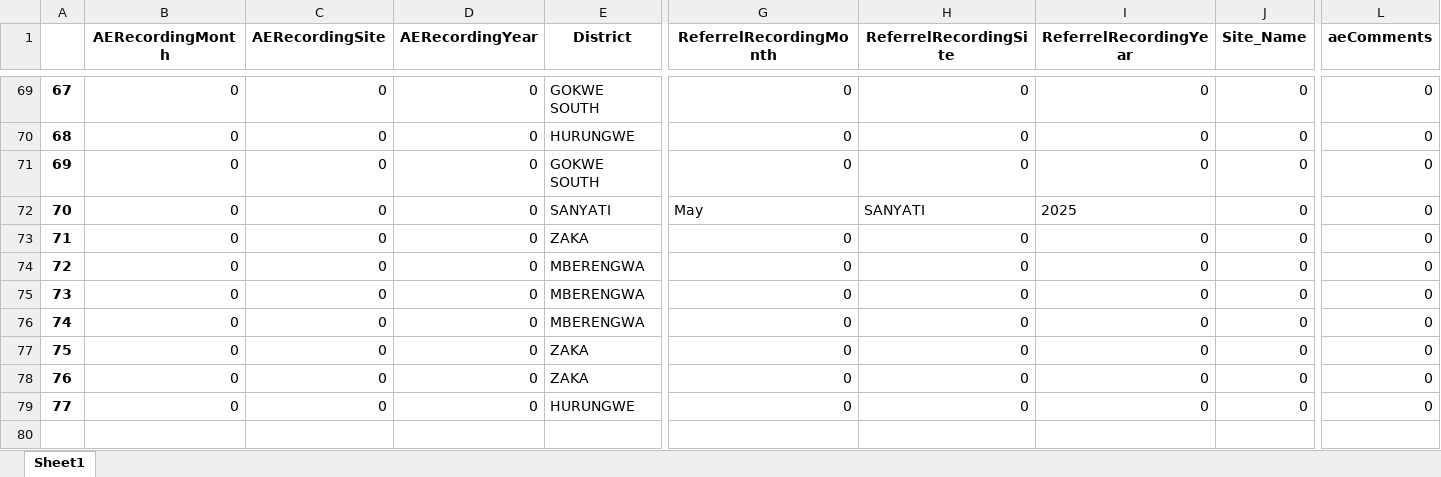
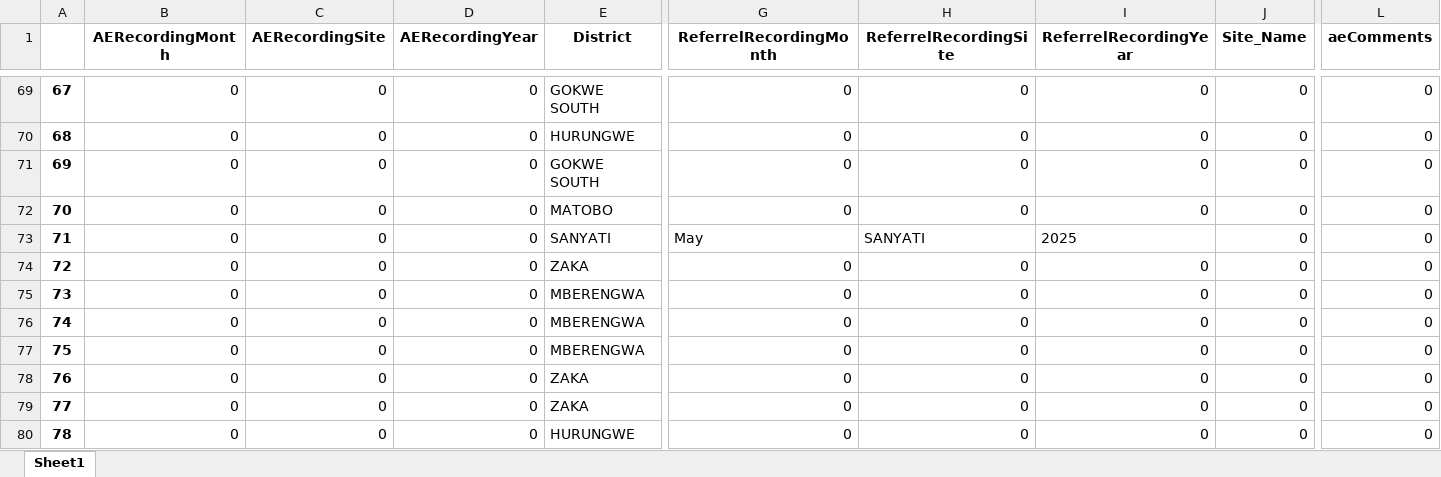
Before and after one commit to ashleymutenha/zazicProgrammaticReport, an Excel workbook: corrections.xlsx, sheet Sheet1, drawn as a sheet; only a part is shown, gaps mark what is left out; values as stored, in another font and other column widths than the file's, no borders; addresses are those after the commit; rows hold the shown columns only; the diff names each change by its address in the sheet, - before the commit and + after, or states it on an @@ line.

```diff
--- a/corrections.xlsx (sheet Sheet1)
+++ b/corrections.xlsx (sheet Sheet1)
+row 72: 70 | 0 | 0 | 0 | MATOBO | 0 | 0 | 0 | 0 | 0
@@ column A renumbered from row 73 down @@
```
Also changed, not shown: data.xlsx, generalDF.xlsx, 3 other files.
